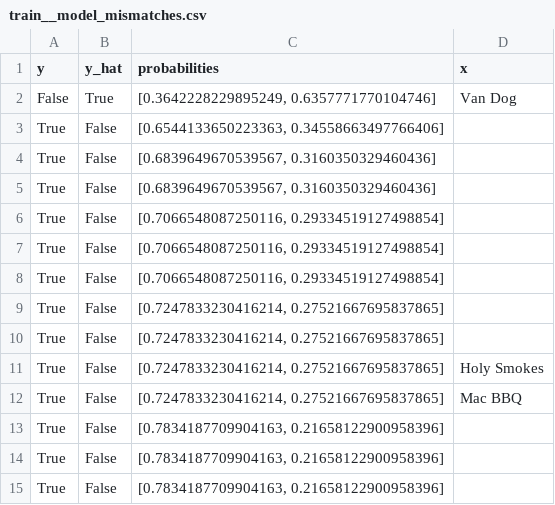
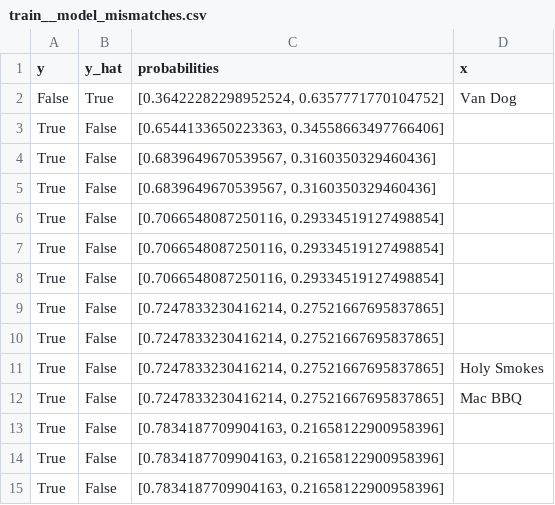
Before and after one commit to jentsang/hotdog-predictor, a CSV file: results/tables/NaiveBayes/train__model_mismatches.csv, drawn as a sheet.

```diff
--- a/results/tables/NaiveBayes/train__model_mismatches.csv
+++ b/results/tables/NaiveBayes/train__model_mismatches.csv
@@ -1,3 +1,3 @@
 y,y_hat,probabilities,x
-False,True,"[0.3642228229895249, 0.6357771770104746]",Van Dog
+False,True,"[0.36422282298952524, 0.6357771770104752]",Van Dog
 True,False,"[0.6544133650223363, 0.34558663497766406]",
```
Also changed, not shown: data/processed/vendors_test.csv, data/processed/vendors_train.csv, 15 other files.
